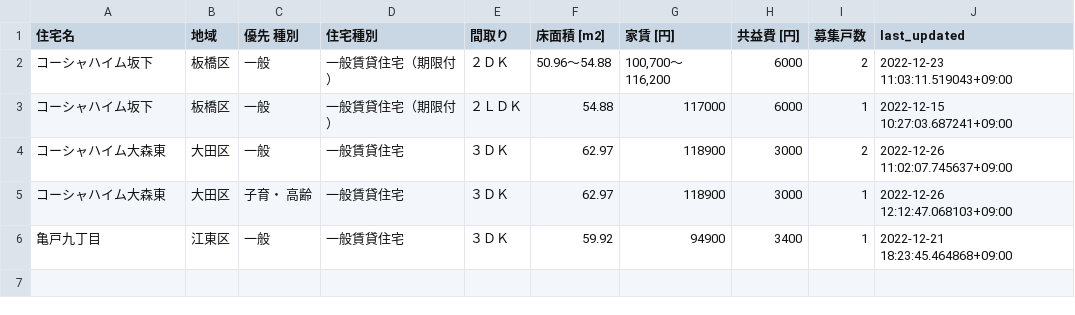
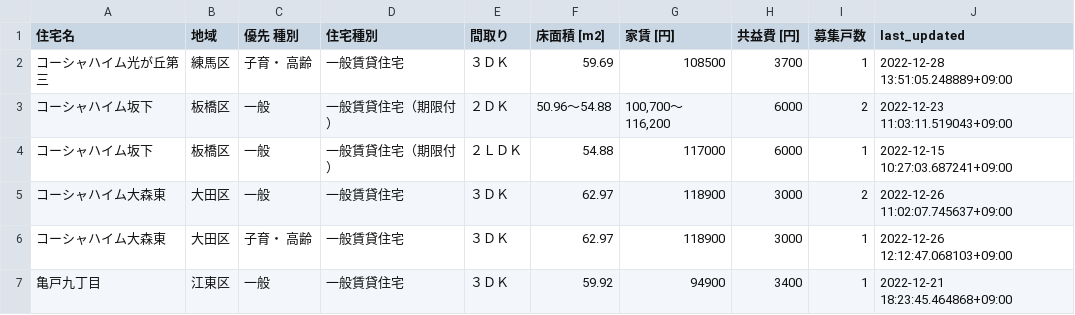
Before and after one commit to kj-9/jkk-py, a CSV file: state.csv, drawn as a sheet.

```diff
--- a/state.csv
+++ b/state.csv
@@ -1,2 +1,3 @@
 住宅名,地域,優先 種別,住宅種別,間取り,床面積 [m2],家賃 [円],共益費 [円],募集戸数,last_updated
+コーシャハイム光が丘第三,練馬区,子育・ 高齢,一般賃貸住宅,３ＤＫ,59.69,108500,3700,1,2022-12-28 13:51:05.248889+09:00
 コーシャハイム坂下,板橋区,一般,一般賃貸住宅（期限付）,２ＤＫ,50.96〜54.88,"100,700〜116,200",6000,2,2022-12-23 11:03:11.519043+09:00
```
